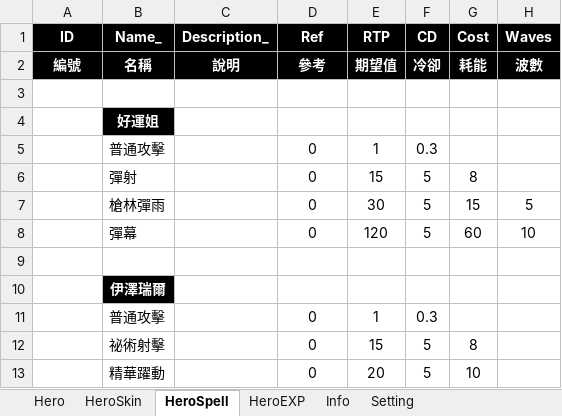
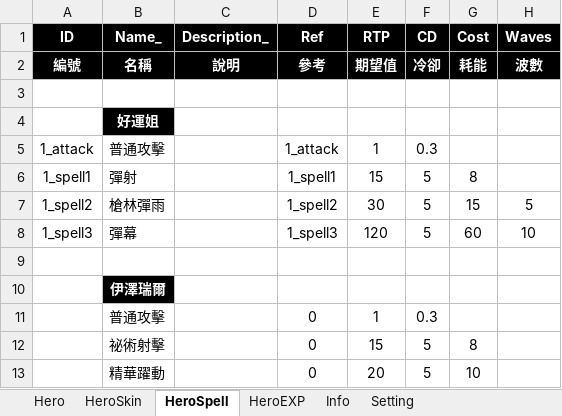
Before and after one commit to myauras/HeroFishing, an Excel workbook: Design/Hero.xlsm, sheet HeroSpell, drawn as a sheet; only a part is shown; values as stored, in another font and other column widths than the file's, no borders; the diff names each change by its address in the sheet, - before the commit and + after, or states it on an @@ line.

```diff
--- a/Design/Hero.xlsm (sheet HeroSpell)
+++ b/Design/Hero.xlsm (sheet HeroSpell)
-A5 (ID): (empty)
+A5 (ID): 1_attack
-D5 (Ref): 0
+D5 (Ref): 1_attack
-A6 (ID): (empty)
+A6 (ID): 1_spell1
-D6 (Ref): 0
+D6 (Ref): 1_spell1
-A7 (ID): (empty)
+A7 (ID): 1_spell2
-D7 (Ref): 0
+D7 (Ref): 1_spell2
-A8 (ID): (empty)
+A8 (ID): 1_spell3
-D8 (Ref): 0
+D8 (Ref): 1_spell3
```
Also changed, not shown: sheet HeroSkin, 7 other files.
